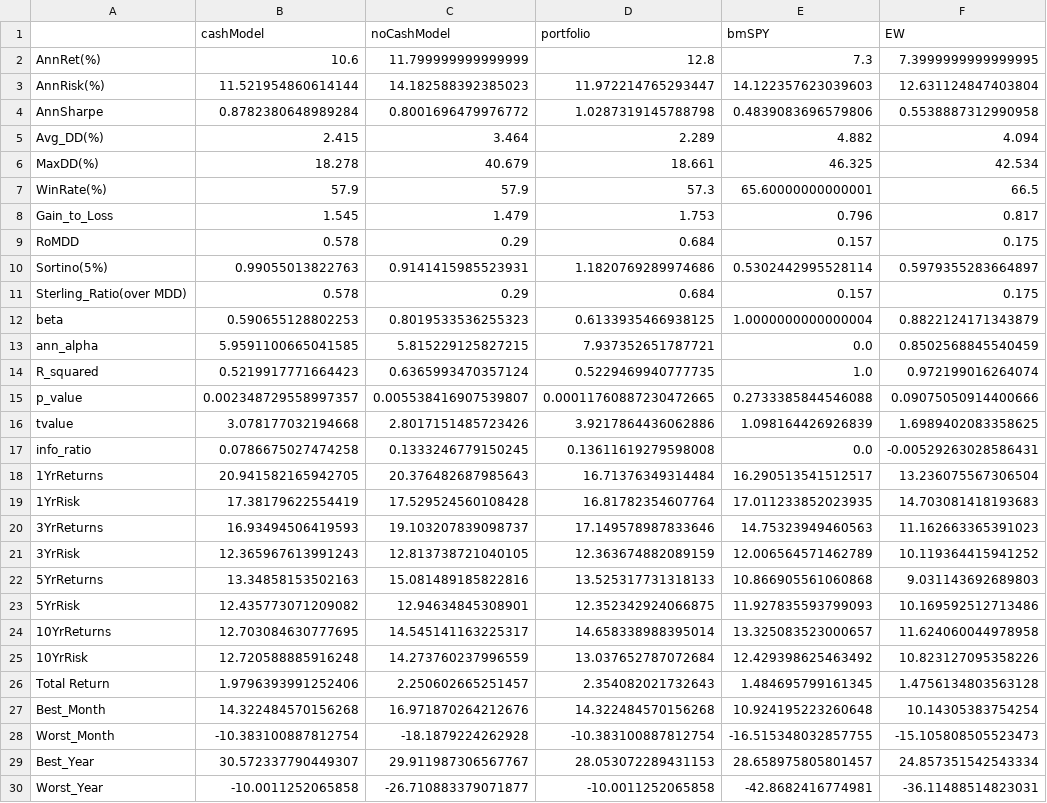
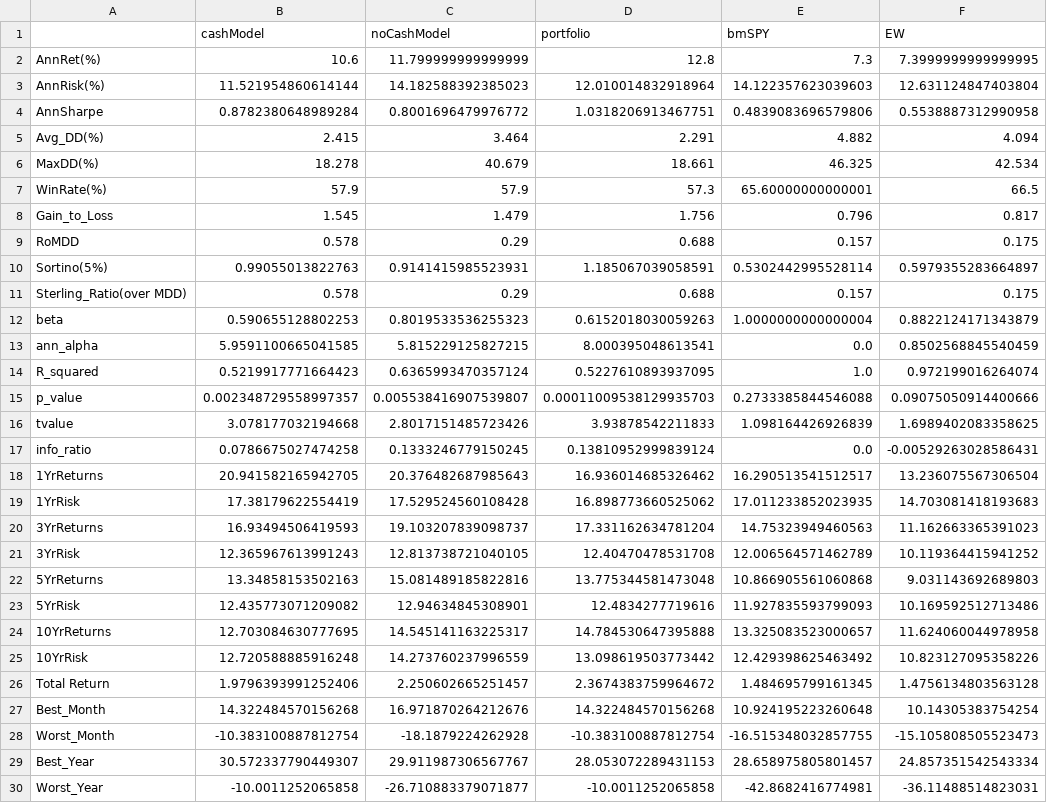
Before and after one commit to newbiecoder2017/GTAA, a CSV file: Sectors/Summary_Statistics.csv, drawn as a sheet.

```diff
--- a/Sectors/Summary_Statistics.csv
+++ b/Sectors/Summary_Statistics.csv
@@ -2,26 +2,26 @@
 AnnRet(%),10.6,11.799999999999999,12.8,7.3,7.3999999999999995
-AnnRisk(%),11.521954860614144,14.182588392385023,11.972214765293447,14.122357623039603,12.631124847403804
-AnnSharpe,0.8782380648989284,0.8001696479976772,1.0287319145788798,0.4839083696579806,0.5538887312990958
-Avg_DD(%),2.415,3.464,2.289,4.882,4.094
+AnnRisk(%),11.521954860614144,14.182588392385023,12.010014832918964,14.122357623039603,12.631124847403804
+AnnSharpe,0.8782380648989284,0.8001696479976772,1.0318206913467751,0.4839083696579806,0.5538887312990958
+Avg_DD(%),2.415,3.464,2.291,4.882,4.094
 MaxDD(%),18.278,40.679,18.661,46.325,42.534
 WinRate(%),57.9,57.9,57.3,65.60000000000001,66.5
-Gain_to_Loss,1.545,1.479,1.753,0.796,0.817
-RoMDD,0.578,0.29,0.684,0.157,0.175
-Sortino(5%),0.99055013822763,0.9141415985523931,1.1820769289974686,0.5302442995528114,0.5979355283664897
-Sterling_Ratio(over MDD),0.578,0.29,0.684,0.157,0.175
-beta,0.590655128802253,0.8019533536255323,0.6133935466938125,1.0000000000000004,0.8822124171343879
-ann_alpha,5.9591100665041585,5.815229125827215,7.937352651787721,0.0,0.8502568845540459
-R_squared,0.5219917771664423,0.6365993470357124,0.5229469940777735,1.0,0.972199016264074
-p_value,0.002348729558997357,0.005538416907539807,0.00011760887230472665,0.2733385844546088,0.09075050914400666
-tvalue,3.078177032194668,2.8017151485723426,3.9217864436062886,1.098164426926839,1.6989402083358625
-info_ratio,0.0786675027474258,0.1333246779150245,0.13611619279598008,0.0,-0.00529263028586431
-1YrReturns,20.941582165942705,20.376482687985643,16.71376349314484,16.290513541512517,13.236075567306504
-1YrRisk,17.38179622554419,17.529524560108428,16.81782354607764,17.011233852023935,14.703081418193683
-3YrReturns,16.93494506419593,19.103207839098737,17.149578987833646,14.75323949460563,11.162663365391023
-3YrRisk,12.365967613991243,12.813738721040105,12.363674882089159,12.006564571462789,10.119364415941252
-5YrReturns,13.34858153502163,15.081489185822816,13.525317731318133,10.866905561060868,9.031143692689803
-5YrRisk,12.435773071209082,12.94634845308901,12.352342924066875,11.927835593799093,10.169592512713486
-10YrReturns,12.703084630777695,14.545141163225317,14.658338988395014,13.325083523000657,11.624060044978958
-10YrRisk,12.720588885916248,14.273760237996559,13.037652787072684,12.429398625463492,10.823127095358226
-Total Return,1.9796393991252406,2.250602665251457,2.354082021732643,1.484695799161345,1.4756134803563128
+Gain_to_Loss,1.545,1.479,1.756,0.796,0.817
+RoMDD,0.578,0.29,0.688,0.157,0.175
+Sortino(5%),0.99055013822763,0.9141415985523931,1.185067039058591,0.5302442995528114,0.5979355283664897
+Sterling_Ratio(over MDD),0.578,0.29,0.688,0.157,0.175
+beta,0.590655128802253,0.8019533536255323,0.6152018030059263,1.0000000000000004,0.8822124171343879
+ann_alpha,5.9591100665041585,5.815229125827215,8.000395048613541,0.0,0.8502568845540459
+R_squared,0.5219917771664423,0.6365993470357124,0.5227610893937095,1.0,0.972199016264074
+p_value,0.002348729558997357,0.005538416907539807,0.00011009538129935703,0.2733385844546088,0.09075050914400666
+tvalue,3.078177032194668,2.8017151485723426,3.93878542211833,1.098164426926839,1.6989402083358625
+info_ratio,0.0786675027474258,0.1333246779150245,0.13810952999839124,0.0,-0.00529263028586431
+1YrReturns,20.941582165942705,20.376482687985643,16.936014685326462,16.290513541512517,13.236075567306504
+1YrRisk,17.38179622554419,17.529524560108428,16.898773660525062,17.011233852023935,14.703081418193683
+3YrReturns,16.93494506419593,19.103207839098737,17.331162634781204,14.75323949460563,11.162663365391023
+3YrRisk,12.365967613991243,12.813738721040105,12.40470478531708,12.006564571462789,10.119364415941252
+5YrReturns,13.34858153502163,15.081489185822816,13.775344581473048,10.866905561060868,9.031143692689803
+5YrRisk,12.435773071209082,12.94634845308901,12.4834277719616,11.927835593799093,10.169592512713486
+10YrReturns,12.703084630777695,14.545141163225317,14.784530647395888,13.325083523000657,11.624060044978958
+10YrRisk,12.720588885916248,14.273760237996559,13.098619503773442,12.429398625463492,10.823127095358226
+Total Return,1.9796393991252406,2.250602665251457,2.3674383759964672,1.484695799161345,1.4756134803563128
 Best_Month,14.322484570156268,16.971870264212676,14.322484570156268,10.924195223260648,10.14305383754254
```
Also changed, not shown: Sectors/cashscaler.csv, Sectors/portfolio_returns.csv, 9 other files.
